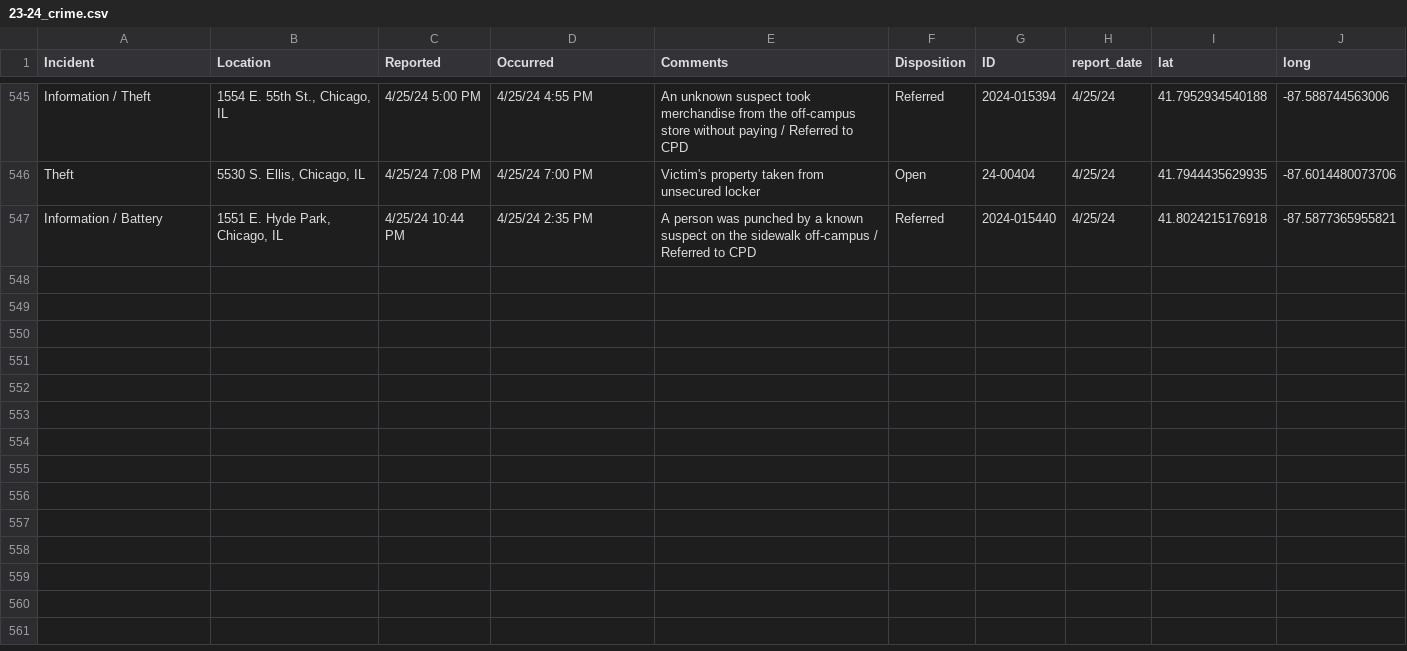
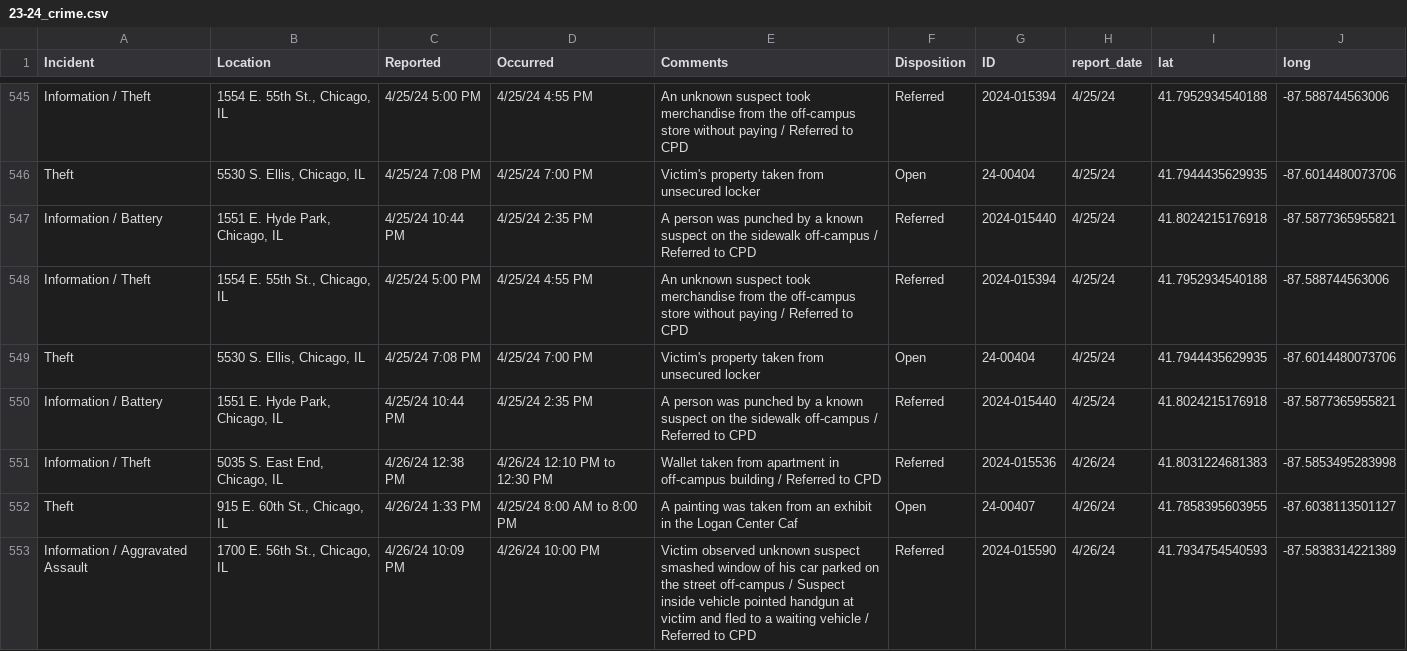
Before and after one commit to uchicago-crime/map, a CSV file: data/23-24_crime.csv, drawn as a sheet; only a part is shown, gaps mark what is left out; the diff names each change by its address in the sheet, - before the commit and + after, or states it on an @@ line.

```diff
--- a/data/23-24_crime.csv
+++ b/data/23-24_crime.csv
+row 548: Information / Theft | 1554 E. 55th St., Chicago, IL | 4/25/24 5:00 PM | 4/25/24 4:55 PM | An unknown suspect took merchandise from the off-campus store without paying / Referred to CPD | Referred | 2024-015394 | 4/25/24 | 41.7952934540188 | -87.588744563006
+row 549: Theft | 5530 S. Ellis, Chicago, IL | 4/25/24 7:08 PM | 4/25/24 7:00 PM | Victim's property taken from unsecured locker | Open | 24-00404 | 4/25/24 | 41.7944435629935 | -87.6014480073706
+row 550: Information / Battery | 1551 E. Hyde Park, Chicago, IL | 4/25/24 10:44 PM | 4/25/24 2:35 PM | A person was punched by a known suspect on the sidewalk off-campus / Referred to CPD | Referred | 2024-015440 | 4/25/24 | 41.8024215176918 | -87.5877365955821
+row 551: Information / Theft | 5035 S. East End, Chicago, IL | 4/26/24 12:38 PM | 4/26/24 12:10 PM to 12:30 PM | Wallet taken from apartment in off-campus building / Referred to CPD | Referred | 2024-015536 | 4/26/24 | 41.8031224681383 | -87.5853495283998
+row 552: Theft | 915 E. 60th St., Chicago, IL | 4/26/24 1:33 PM | 4/25/24 8:00 AM to 8:00 PM | A painting was taken from an exhibit in the Logan Center Caf | Open | 24-00407 | 4/26/24 | 41.7858395603955 | -87.6038113501127
+row 553: Information / Aggravated Assault | 1700 E. 56th St., Chicago, IL | 4/26/24 10:09 PM | 4/26/24 10:00 PM | Victim observed unknown suspect smashed window of his car parked on the street off-campus / Suspect inside vehicle pointed handgun at victim and fled to a waiting vehicle / Referred to CPD | Referred | 2024-015590 | 4/26/24 | 41.7934754540593 | -87.5838314221389
```
Also changed, not shown: 1 other file.
